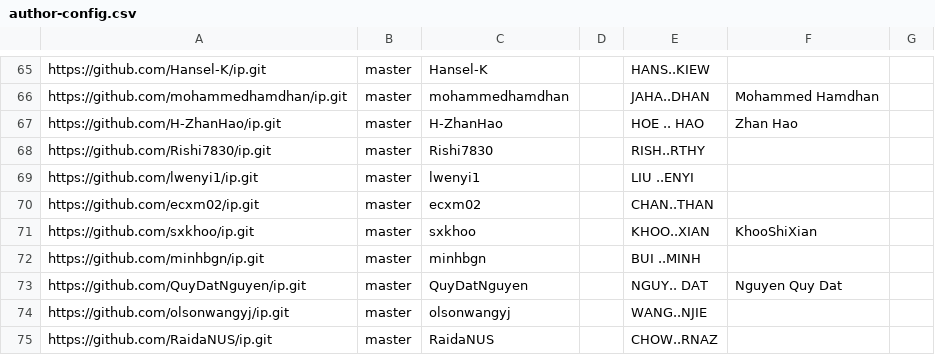
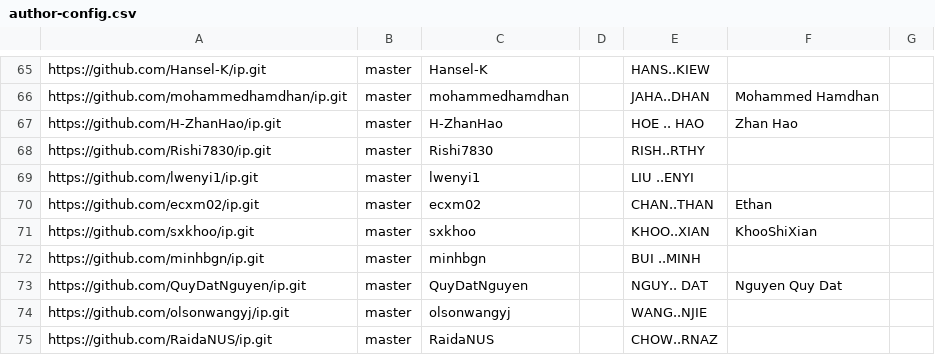
Before and after one commit to nus-cs2113-AY2425S2/ip-dashboard, a CSV file: configs/author-config.csv, drawn as a sheet; only a part is shown, gaps mark what is left out.

Commit message:
Update configs

```diff
--- a/configs/author-config.csv
+++ b/configs/author-config.csv
@@ -69,3 +69,3 @@ https://github.com/Rishi7830/ip.git,master,Rishi7830,,RISH..RTHY,,
 https://github.com/lwenyi1/ip.git,master,lwenyi1,,LIU ..ENYI,,
-https://github.com/ecxm02/ip.git,master,ecxm02,,CHAN..THAN,,
+https://github.com/ecxm02/ip.git,master,ecxm02,,CHAN..THAN,Ethan,
 https://github.com/sxkhoo/ip.git,master,sxkhoo,,KHOO..XIAN,KhooShiXian,
```
